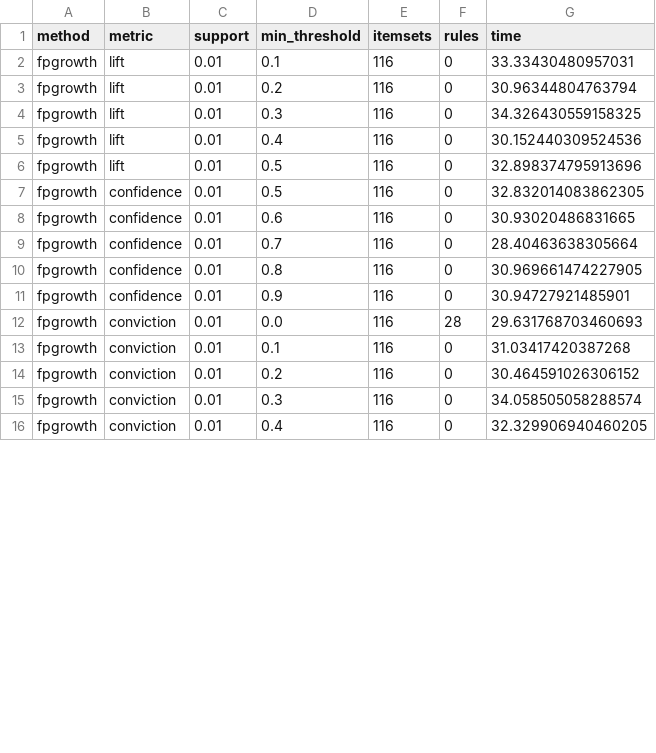
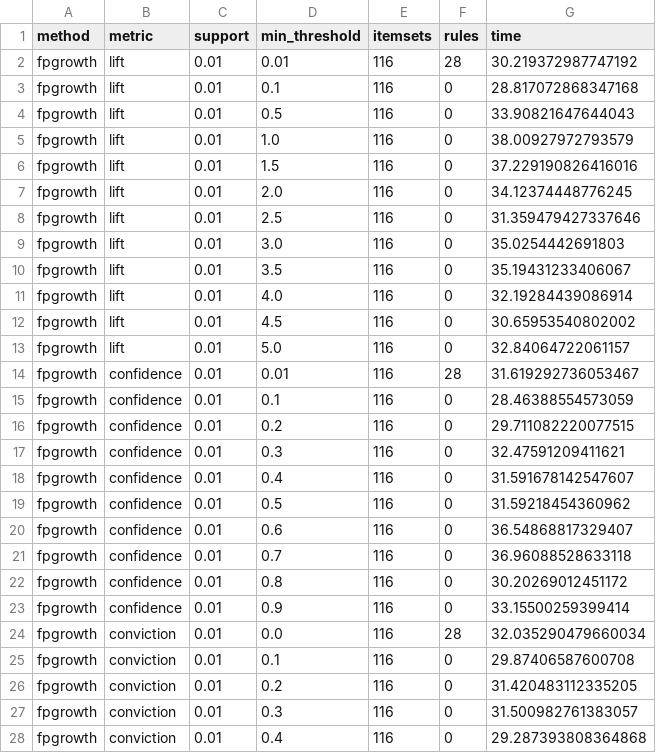
Before and after one commit to AntunesCSR/DM_Group_Project, a CSV file: HA2/data/Outputs/FPGrowth_Metrics.csv, drawn as a sheet; only a part is shown; the diff covers the shown part only.

```diff
--- a/HA2/data/Outputs/FPGrowth_Metrics.csv
+++ b/HA2/data/Outputs/FPGrowth_Metrics.csv
@@ -1,16 +1,28 @@
 method,metric,support,min_threshold,itemsets,rules,time
-fpgrowth,lift,0.01,0.1,116,0,33.33430480957031
-fpgrowth,lift,0.01,0.2,116,0,30.96344804763794
-fpgrowth,lift,0.01,0.3,116,0,34.326430559158325
-fpgrowth,lift,0.01,0.4,116,0,30.152440309524536
-fpgrowth,lift,0.01,0.5,116,0,32.898374795913696
-fpgrowth,confidence,0.01,0.5,116,0,32.832014083862305
-fpgrowth,confidence,0.01,0.6,116,0,30.93020486831665
-fpgrowth,confidence,0.01,0.7,116,0,28.40463638305664
-fpgrowth,confidence,0.01,0.8,116,0,30.969661474227905
-fpgrowth,confidence,0.01,0.9,116,0,30.94727921485901
-fpgrowth,conviction,0.01,0.0,116,28,29.631768703460693
-fpgrowth,conviction,0.01,0.1,116,0,31.03417420387268
-fpgrowth,conviction,0.01,0.2,116,0,30.464591026306152
-fpgrowth,conviction,0.01,0.3,116,0,34.058505058288574
-fpgrowth,conviction,0.01,0.4,116,0,32.329906940460205
+fpgrowth,lift,0.01,0.01,116,28,30.219372987747192
+fpgrowth,lift,0.01,0.1,116,0,28.817072868347168
+fpgrowth,lift,0.01,0.5,116,0,33.90821647644043
+fpgrowth,lift,0.01,1.0,116,0,38.00927972793579
+fpgrowth,lift,0.01,1.5,116,0,37.229190826416016
+fpgrowth,lift,0.01,2.0,116,0,34.12374448776245
+fpgrowth,lift,0.01,2.5,116,0,31.359479427337646
+fpgrowth,lift,0.01,3.0,116,0,35.0254442691803
+fpgrowth,lift,0.01,3.5,116,0,35.19431233406067
+fpgrowth,lift,0.01,4.0,116,0,32.19284439086914
+fpgrowth,lift,0.01,4.5,116,0,30.65953540802002
+fpgrowth,lift,0.01,5.0,116,0,32.84064722061157
+fpgrowth,confidence,0.01,0.01,116,28,31.619292736053467
+fpgrowth,confidence,0.01,0.1,116,0,28.46388554573059
+fpgrowth,confidence,0.01,0.2,116,0,29.711082220077515
+fpgrowth,confidence,0.01,0.3,116,0,32.47591209411621
+fpgrowth,confidence,0.01,0.4,116,0,31.591678142547607
+fpgrowth,confidence,0.01,0.5,116,0,31.59218454360962
+fpgrowth,confidence,0.01,0.6,116,0,36.54868817329407
+fpgrowth,confidence,0.01,0.7,116,0,36.96088528633118
+fpgrowth,confidence,0.01,0.8,116,0,30.20269012451172
+fpgrowth,confidence,0.01,0.9,116,0,33.15500259399414
+fpgrowth,conviction,0.01,0.0,116,28,32.035290479660034
+fpgrowth,conviction,0.01,0.1,116,0,29.87406587600708
+fpgrowth,conviction,0.01,0.2,116,0,31.420483112335205
+fpgrowth,conviction,0.01,0.3,116,0,31.500982761383057
+fpgrowth,conviction,0.01,0.4,116,0,29.287393808364868
```
Also changed, not shown: 2 added rows and 14 edited cells elsewhere in this file, 12 other files.
